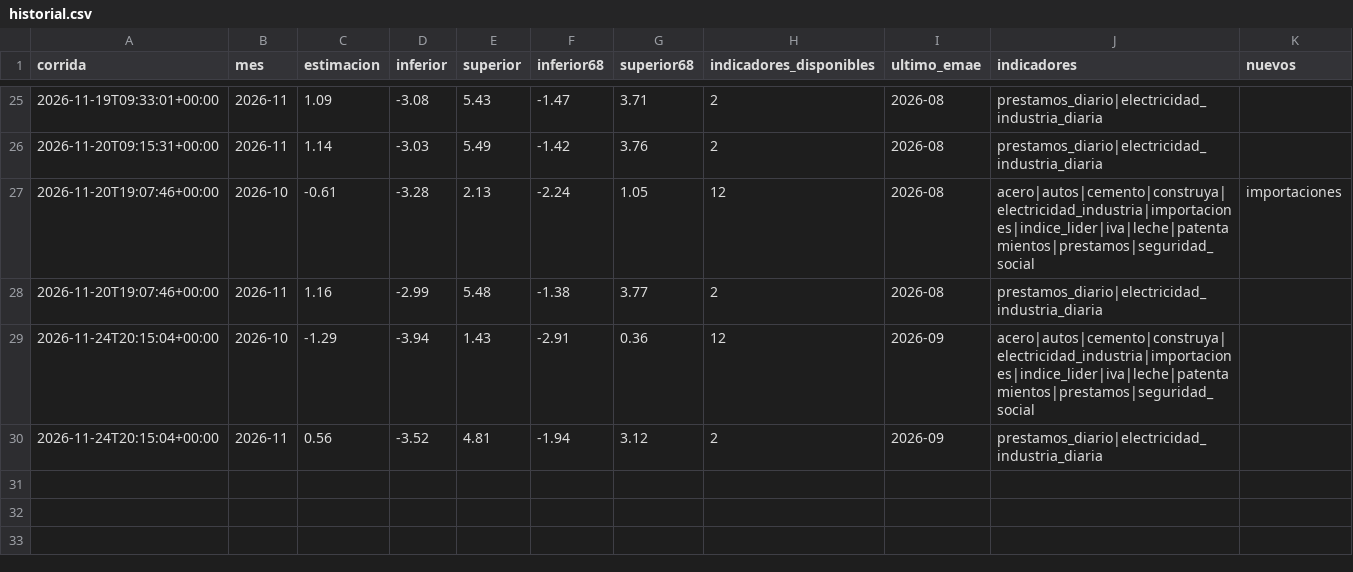
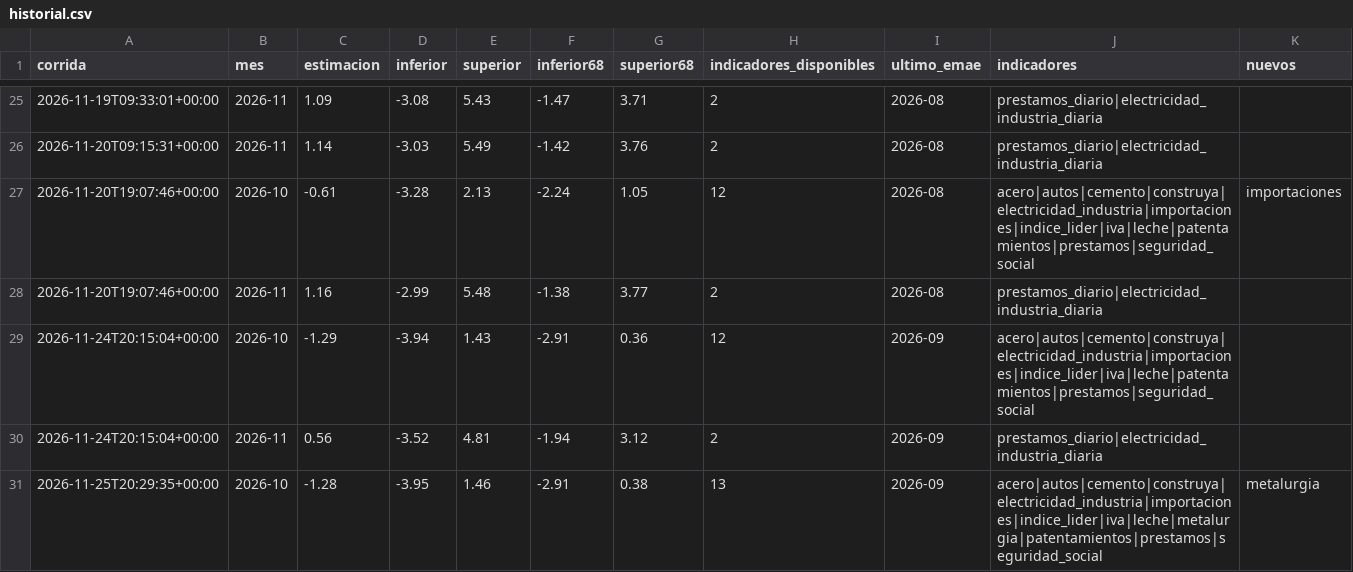
Before and after one commit to rodrigotperelsztein-source/indicador-adelantado, a CSV file: data/historial.csv, drawn as a sheet; only a part is shown, gaps mark what is left out; the diff names each change by its address in the sheet, - before the commit and + after, or states it on an @@ line.

```diff
--- a/data/historial.csv
+++ b/data/historial.csv
+row 31: 2026-11-25T20:29:35+00:00 | 2026-10 | -1.28 | -3.95 | 1.46 | -2.91 | 0.38 | 13 | 2026-09 | acero|autos|cemento|construya|electricidad_industria|importaciones|indice_lider|iva|leche|metalurgia|patentamientos|prestamos|seguridad_social | metalurgia
```
Also changed, not shown: data/insumos/metalurgia.csv, 2 other files.
